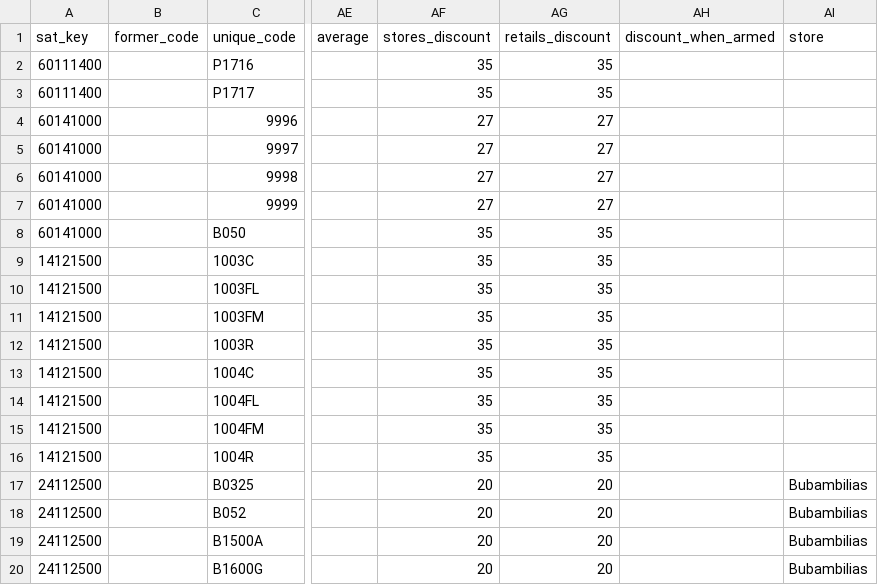
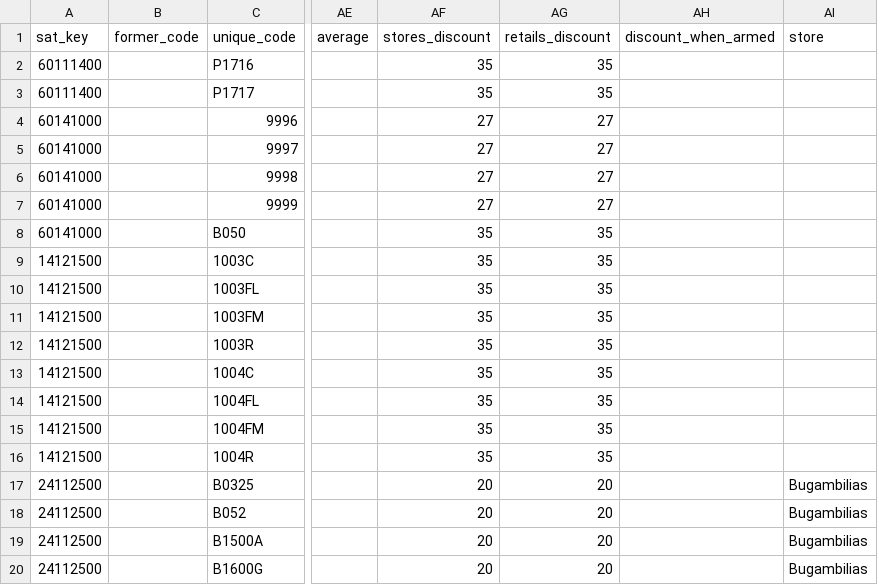
Before and after one commit to faviovelez/MosaicOne007, a CSV file: lib/seeds/products_complement_1.csv, drawn as a sheet; only a part is shown, gaps mark what is left out; the diff names each change by its address in the sheet, - before the commit and + after, or states it on an @@ line.

Commit message:
fixed wrong name for store in file

```diff
--- a/lib/seeds/products_complement_1.csv
+++ b/lib/seeds/products_complement_1.csv
-AI17:AI20 (store): Bubambilias
+AI17:AI20 (store): Bugambilias
```
Also changed, not shown: 2 other files.
